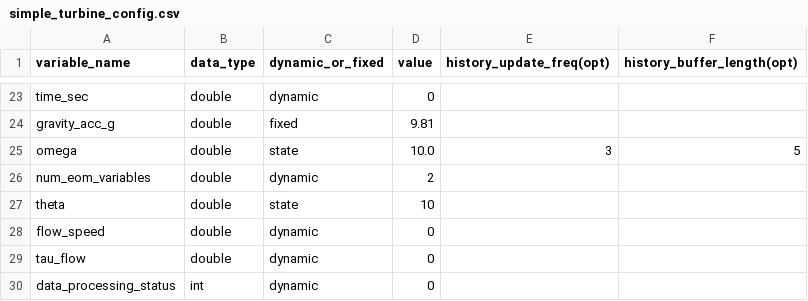
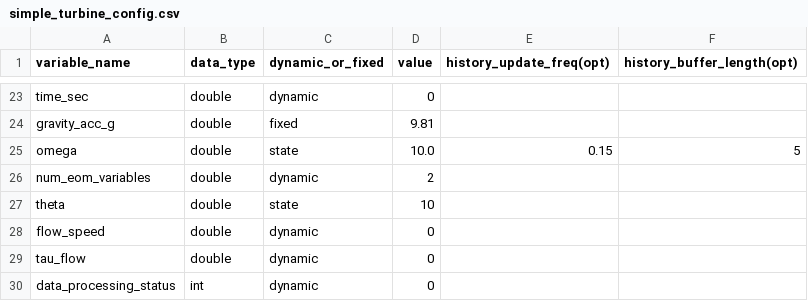
Before and after one commit to XFlow-Energy/xfe-control-sim, a CSV file: sim_example/config/simple_turbine_config.csv, drawn as a sheet; only a part is shown, gaps mark what is left out.

```diff
--- a/sim_example/config/simple_turbine_config.csv
+++ b/sim_example/config/simple_turbine_config.csv
@@ -24,3 +24,3 @@ time_sec,double,dynamic,0
 gravity_acc_g,double,fixed,9.81
-omega,double,state,10.0,3,5
+omega,double,state,10.0,0.15,5
 num_eom_variables,double,dynamic,2
```
Also changed, not shown: sim_example/config/simple_ball_config.csv, 5 other files.
